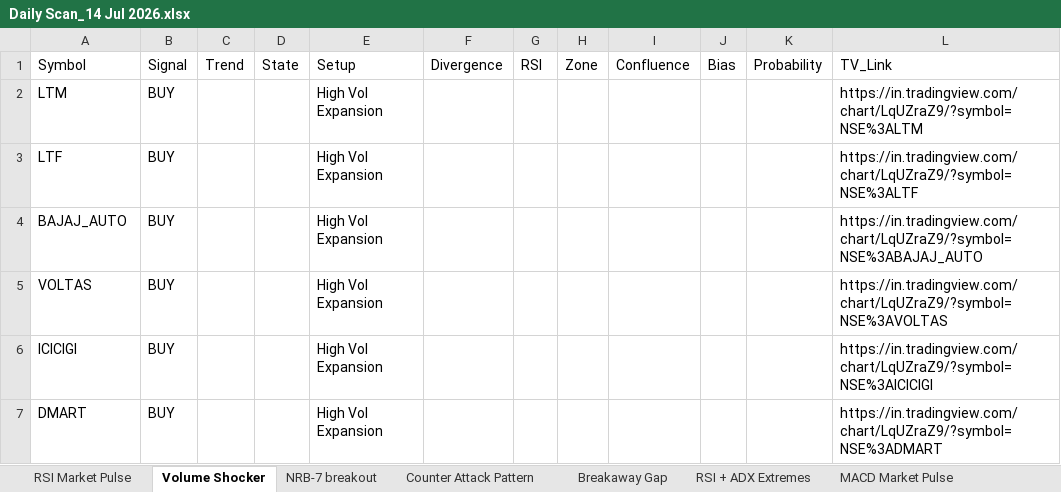
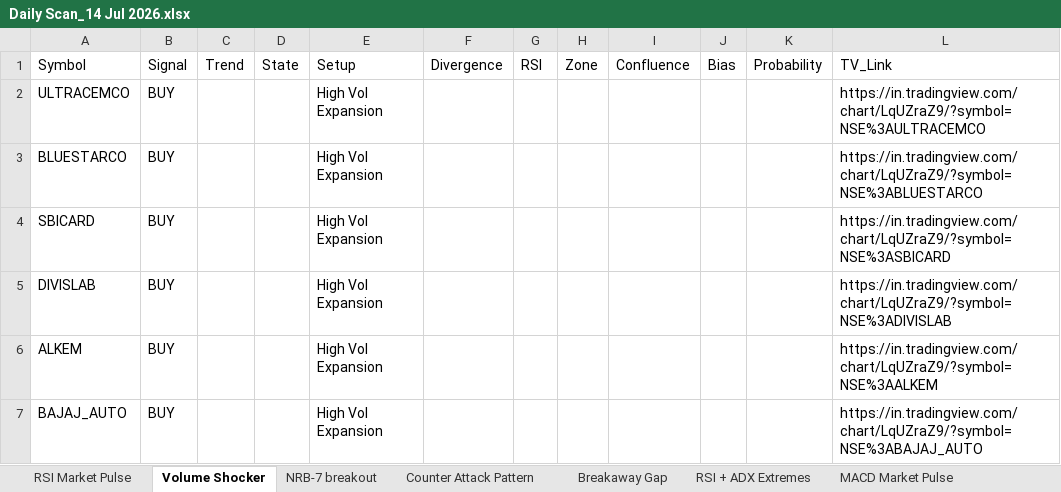
Before and after one commit to EGAVSIV/MULTIS, an Excel workbook: Output/Daily Scan_14 Jul 2026.xlsx, sheet Volume Shocker, drawn as a sheet; values as stored, in another font and other column widths than the file's, no borders; removed rows and columns are numbered as before the commit, all else as after; the diff names each change by its address in the sheet, - before the commit and + after, or states it on an @@ line.

```diff
--- a/Output/Daily Scan_14 Jul 2026.xlsx (sheet Volume Shocker)
+++ b/Output/Daily Scan_14 Jul 2026.xlsx (sheet Volume Shocker)
-A2: LTM
+A2: ULTRACEMCO
-L2: https://in.tradingview.com/chart/LqUZraZ9/?symbol=NSE%3ALTM
+L2: https://in.tradingview.com/chart/LqUZraZ9/?symbol=NSE%3AULTRACEMCO
+row 3: BLUESTARCO | BUY |  |  | High Vol Expansion |  |  |  |  |  |  | https://in.tradingview.com/chart/LqUZraZ9/?symbol=NSE%3ABLUESTARCO
+row 4: SBICARD | BUY |  |  | High Vol Expansion |  |  |  |  |  |  | https://in.tradingview.com/chart/LqUZraZ9/?symbol=NSE%3ASBICARD
+row 5: DIVISLAB | BUY |  |  | High Vol Expansion |  |  |  |  |  |  | https://in.tradingview.com/chart/LqUZraZ9/?symbol=NSE%3ADIVISLAB
-A6: LTF
+A6: ALKEM
-L6: https://in.tradingview.com/chart/LqUZraZ9/?symbol=NSE%3ALTF
+L6: https://in.tradingview.com/chart/LqUZraZ9/?symbol=NSE%3AALKEM
-row 5: VOLTAS | BUY |  |  | High Vol Expansion |  |  |  |  |  |  | https://in.tradingview.com/chart/LqUZraZ9/?symbol=NSE%3AVOLTAS
-row 6: ICICIGI | BUY |  |  | High Vol Expansion |  |  |  |  |  |  | https://in.tradingview.com/chart/LqUZraZ9/?symbol=NSE%3AICICIGI
-row 7: DMART | BUY |  |  | High Vol Expansion |  |  |  |  |  |  | https://in.tradingview.com/chart/LqUZraZ9/?symbol=NSE%3ADMART
```
Also changed, not shown: sheet RSI Market Pulse, sheet MACD Market Pulse, sheet Counter Attack Pattern, sheet Pullback to EMA, sheet Confluence, sheet Breakaway Gap, 4 more sheets, Output/15 Min Scan_14 Jul 2026.xlsx, Output/Hourly Scan_14 Jul 2026.xlsx, 2 other files.
